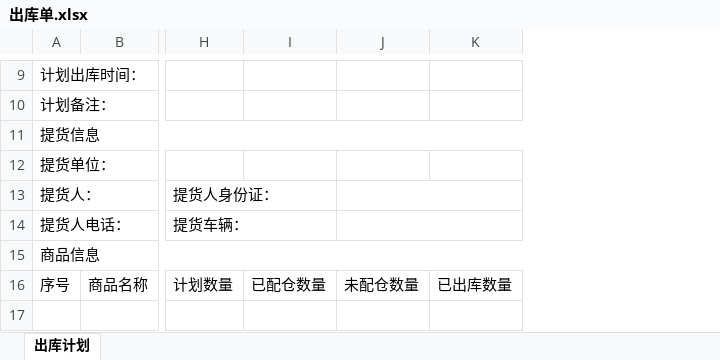
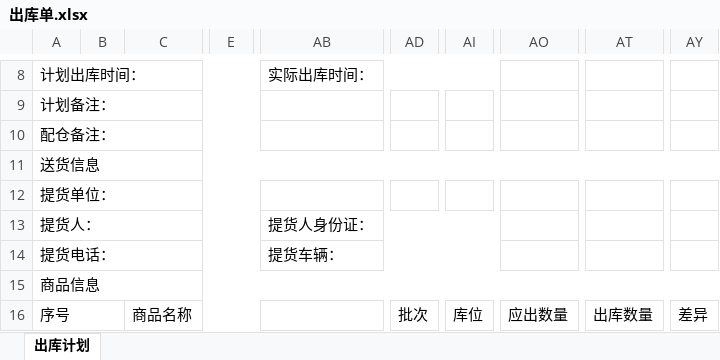
Before and after one commit to ShengjiLau/lsjRepository, an Excel workbook: clms-warehouse-manage/warehouse-service/src/main/resources/templates/出库单.xlsx, sheet 出库计划, drawn as a sheet; only a part is shown, gaps mark what is left out; values as stored, in another font and other column widths than the file's, no cell formats; removed rows and columns are numbered as before the commit, all else as after; rows hold the shown columns only; the diff covers the shown part only; the diff names each change by its address in the sheet, - before the commit and + after, or states it on an @@ line.

```diff
--- a/clms-warehouse-manage/warehouse-service/src/main/resources/templates/出库单.xlsx (sheet 出库计划)
+++ b/clms-warehouse-manage/warehouse-service/src/main/resources/templates/出库单.xlsx (sheet 出库计划)
+column B, empty
+column E, empty
-column H, rows 13-16: 提货人身份证： | 提货车辆： |  | 计划数量
-column I, row 16: 已配仓数量
-column J, row 16: 未配仓数量
-column K, row 16: 已出库数量
+column AB, row 8: 实际出库时间：; rows 13-14: 提货人身份证： | 提货车辆：
+column AD, row 16: 批次
+column AI, row 16: 库位
+column AO, row 16: 应出数量
+column AT, row 16: 出库数量
+column AY, row 16: 差异
-A9:B9 merged
+A8:K8 merged
-A10:B10 merged
+A9:K9 merged
-A10: 提货信息
+A10: 配仓备注：
-A11:L11 merged
+A10:K10 merged
+row 11: 送货信息
-A12:B12 merged
+A12:K12 merged
-A13:B13 merged
+A13:K13 merged
-A14: 提货人电话：
+A14: 提货电话：
-A14:B14 merged
+A14:K14 merged
+A16:B16 merged
```
Also changed, not shown: 1 added row, 2 removed rows, 35 added columns, 2 edited cells and merged cells elsewhere in this sheet, cell formats, clms-warehouse-manage/warehouse-service/src/main/resources/templates/入库单.xlsx, 7 other files.
